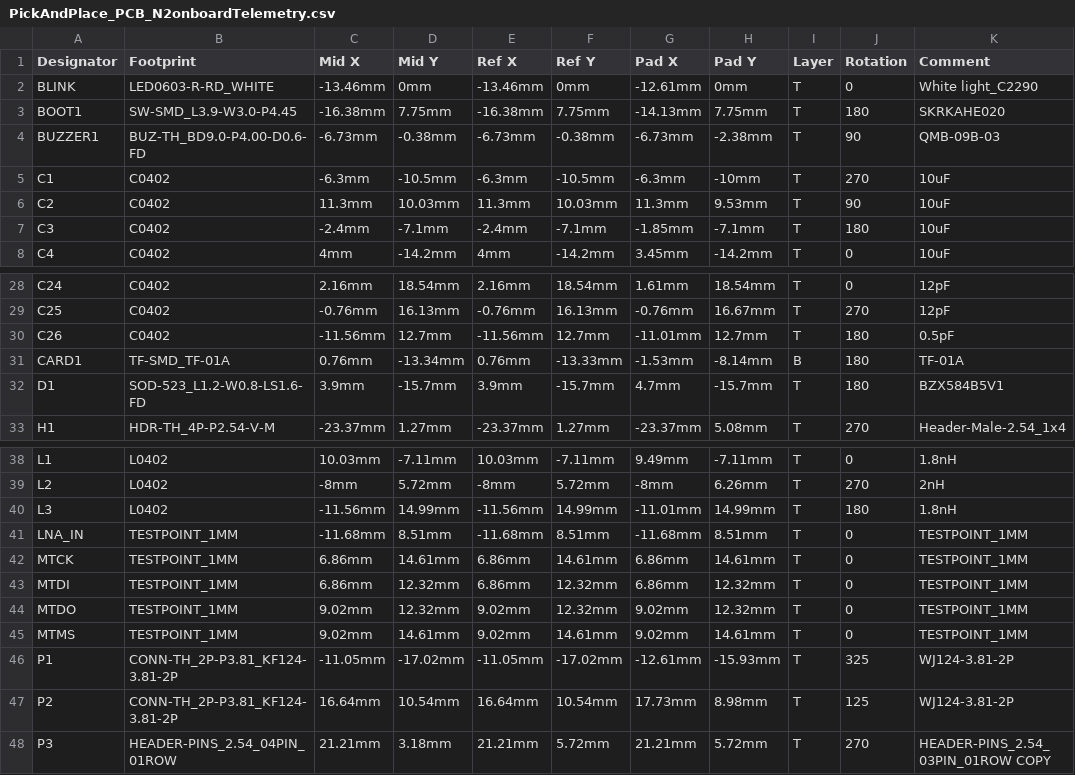
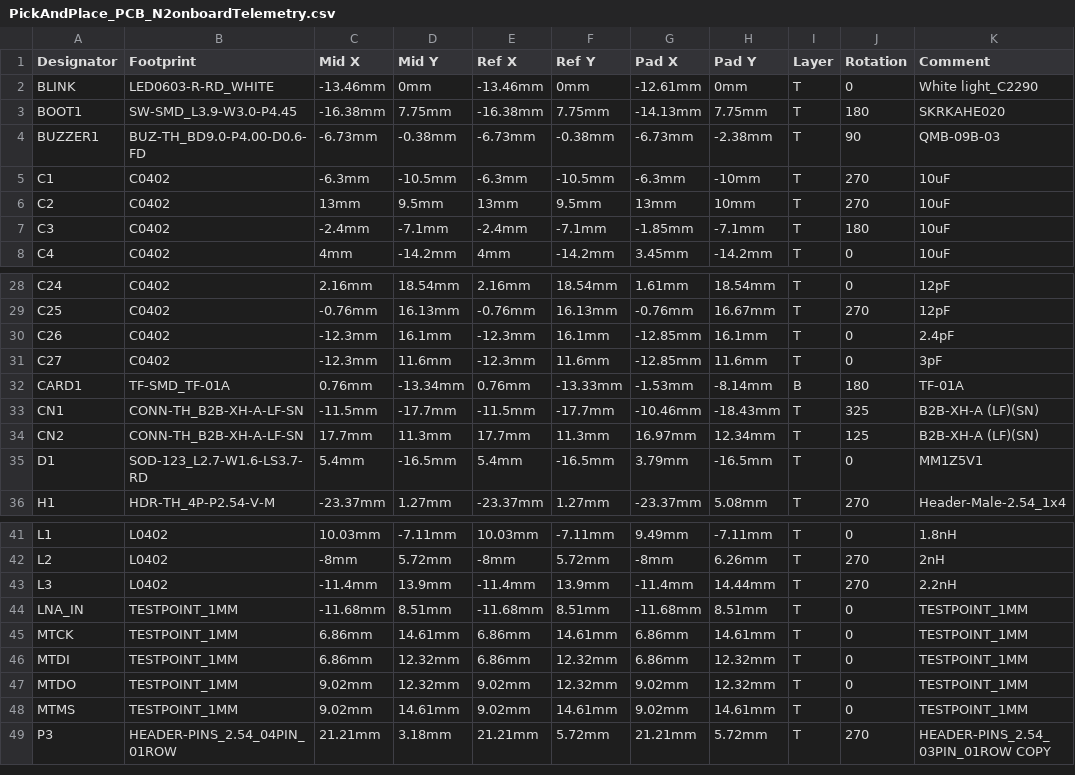
Before and after one commit to nakujaproject/N2-onboardTelemetryComputer, a CSV file: production/PickAndPlace_PCB_N2onboardTelemetry.csv, drawn as a sheet; only a part is shown, gaps mark what is left out; removed rows and columns are numbered as before the commit, all else as after; the diff covers the shown part only; the diff names each change by its address in the sheet, - before the commit and + after, or states it on an @@ line.

```diff
--- a/production/PickAndPlace_PCB_N2onboardTelemetry.csv
+++ b/production/PickAndPlace_PCB_N2onboardTelemetry.csv
-C6 (Mid X): 11.3mm
+C6 (Mid X): 13mm
-D6 (Mid Y): 10.03mm
+D6 (Mid Y): 9.5mm
-E6 (Ref X): 11.3mm
+E6 (Ref X): 13mm
-F6 (Ref Y): 10.03mm
+F6 (Ref Y): 9.5mm
-G6 (Pad X): 11.3mm
+G6 (Pad X): 13mm
-H6 (Pad Y): 9.53mm
+H6 (Pad Y): 10mm
-J6 (Rotation): 90
+J6 (Rotation): 270
-C30 (Mid X): -11.56mm
+C30 (Mid X): -12.3mm
-D30 (Mid Y): 12.7mm
+D30 (Mid Y): 16.1mm
-E30 (Ref X): -11.56mm
+E30 (Ref X): -12.3mm
-F30 (Ref Y): 12.7mm
+F30 (Ref Y): 16.1mm
-G30 (Pad X): -11.01mm
+G30 (Pad X): -12.85mm
-H30 (Pad Y): 12.7mm
+H30 (Pad Y): 16.1mm
-J30 (Rotation): 180
+J30 (Rotation): 0
-K30 (Comment): 0.5pF
+K30 (Comment): 2.4pF
+row 31: C27 | C0402 | -12.3mm | 11.6mm | -12.3mm | 11.6mm | -12.85mm | 11.6mm | T | 0 | 3pF
+row 33: CN1 | CONN-TH_B2B-XH-A-LF-SN | -11.5mm | -17.7mm | -11.5mm | -17.7mm | -10.46mm | -18.43mm | T | 325 | B2B-XH-A (LF)(SN)
+row 34: CN2 | CONN-TH_B2B-XH-A-LF-SN | 17.7mm | 11.3mm | 17.7mm | 11.3mm | 16.97mm | 12.34mm | T | 125 | B2B-XH-A (LF)(SN)
-B35 (Footprint): SOD-523_L1.2-W0.8-LS1.6-FD
+B35 (Footprint): SOD-123_L2.7-W1.6-LS3.7-RD
-C35 (Mid X): 3.9mm
+C35 (Mid X): 5.4mm
-D35 (Mid Y): -15.7mm
+D35 (Mid Y): -16.5mm
-E35 (Ref X): 3.9mm
+E35 (Ref X): 5.4mm
-F35 (Ref Y): -15.7mm
+F35 (Ref Y): -16.5mm
-G35 (Pad X): 4.7mm
+G35 (Pad X): 3.79mm
-H35 (Pad Y): -15.7mm
+H35 (Pad Y): -16.5mm
-J35 (Rotation): 180
+J35 (Rotation): 0
-K35 (Comment): BZX584B5V1
+K35 (Comment): MM1Z5V1
-C43 (Mid X): -11.56mm
+C43 (Mid X): -11.4mm
-D43 (Mid Y): 14.99mm
+D43 (Mid Y): 13.9mm
-E43 (Ref X): -11.56mm
+E43 (Ref X): -11.4mm
-F43 (Ref Y): 14.99mm
+F43 (Ref Y): 13.9mm
-G43 (Pad X): -11.01mm
+G43 (Pad X): -11.4mm
-H43 (Pad Y): 14.99mm
+H43 (Pad Y): 14.44mm
-J43 (Rotation): 180
+J43 (Rotation): 270
-K43 (Comment): 1.8nH
+K43 (Comment): 2.2nH
-row 46: P1 | CONN-TH_2P-P3.81_KF124-3.81-2P | -11.05mm | -17.02mm | -11.05mm | -17.02mm | -12.61mm | -15.93mm | T | 325 | WJ124-3.81-2P
-row 47: P2 | CONN-TH_2P-P3.81_KF124-3.81-2P | 16.64mm | 10.54mm | 16.64mm | 10.54mm | 17.73mm | 8.98mm | T | 125 | WJ124-3.81-2P
```
Also changed, not shown: 12 edited cells elsewhere in this file, production/BOM_N2onboardTelemetry.csv, 13 other files.
